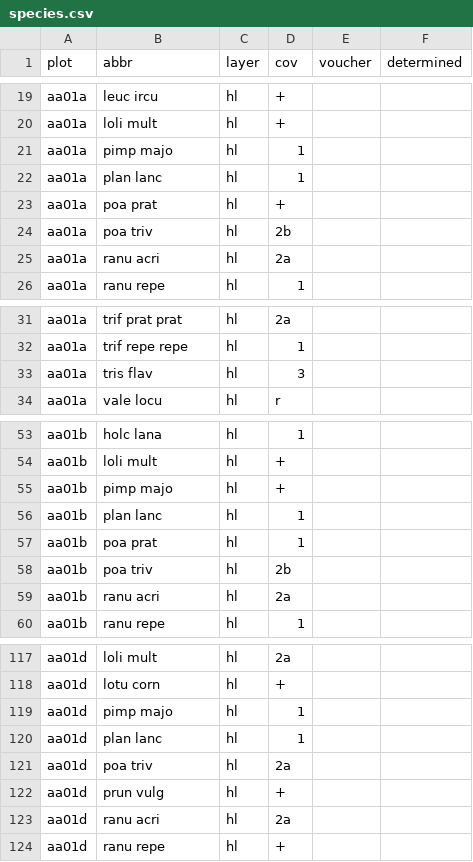
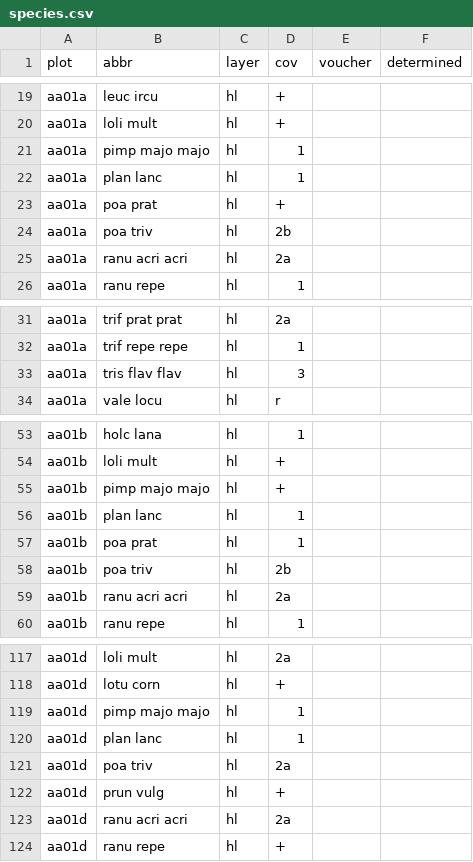
Before and after one commit to rforge/vegsoup, a CSV file: testing/amadeus dta/species.csv, drawn as a sheet; only a part is shown, gaps mark what is left out; the diff covers the shown part only.

```diff
--- a/testing/amadeus dta/species.csv
+++ b/testing/amadeus dta/species.csv
@@ -20,3 +20,3 @@
 "aa01a";"loli mult";"hl";"+";;
-"aa01a";"pimp majo";"hl";1;;
+"aa01a";"pimp majo majo";"hl";1;;
 "aa01a";"plan lanc";"hl";1;;
@@ -24,3 +24,3 @@
 "aa01a";"poa triv";"hl";"2b";;
-"aa01a";"ranu acri";"hl";"2a";;
+"aa01a";"ranu acri acri";"hl";"2a";;
 "aa01a";"ranu repe";"hl";1;;
@@ -32,3 +32,3 @@
 "aa01a";"trif repe repe";"hl";1;;
-"aa01a";"tris flav";"hl";3;;
+"aa01a";"tris flav flav";"hl";3;;
 "aa01a";"vale locu";"hl";"r";;
@@ -54,3 +54,3 @@
 "aa01b";"loli mult";"hl";"+";;
-"aa01b";"pimp majo";"hl";"+";;
+"aa01b";"pimp majo majo";"hl";"+";;
 "aa01b";"plan lanc";"hl";1;;
@@ -58,3 +58,3 @@
 "aa01b";"poa triv";"hl";"2b";;
-"aa01b";"ranu acri";"hl";"2a";;
+"aa01b";"ranu acri acri";"hl";"2a";;
 "aa01b";"ranu repe";"hl";1;;
@@ -118,3 +118,3 @@
 "aa01d";"lotu corn";"hl";"+";;
-"aa01d";"pimp majo";"hl";1;;
+"aa01d";"pimp majo majo";"hl";1;;
 "aa01d";"plan lanc";"hl";1;;
@@ -122,3 +122,3 @@
 "aa01d";"prun vulg";"hl";"+";;
-"aa01d";"ranu acri";"hl";"2a";;
+"aa01d";"ranu acri acri";"hl";"2a";;
 "aa01d";"ranu repe";"hl";"+";;
```
Also changed, not shown: 45 edited cells elsewhere in this file.
